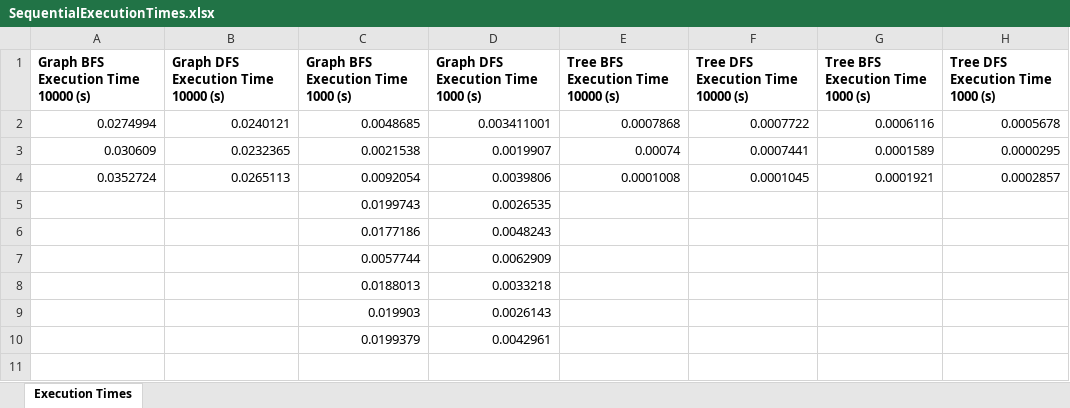
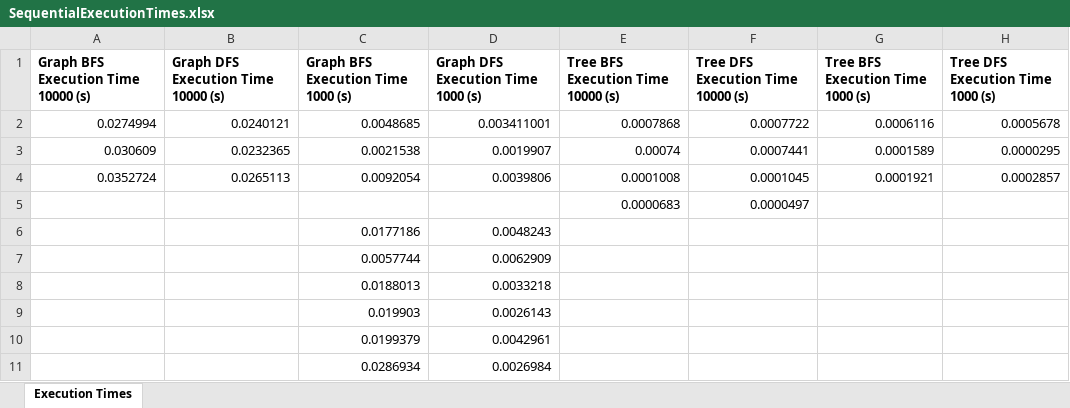
Before and after one commit to betiix26/Search_Algorithms_Project, an Excel workbook: Search_Algorithms_Project/lib/src/main/resources/data_output/SequentialExecutionTimes.xlsx, sheet Execution Times, drawn as a sheet; values as stored, in another font and other column widths than the file's, no borders; charts and pictures not drawn; removed rows and columns are numbered as before the commit, all else as after; the diff names each change by its address in the sheet, - before the commit and + after, or states it on an @@ line.

```diff
--- a/Search_Algorithms_Project/lib/src/main/resources/data_output/SequentialExecutionTimes.xlsx (sheet Execution Times)
+++ b/Search_Algorithms_Project/lib/src/main/resources/data_output/SequentialExecutionTimes.xlsx (sheet Execution Times)
-row 5:  |  | 0.0199743 | 0.0026535
+row 5:  |  |  |  | 0.0000683 | 0.0000497
+row 11:  |  | 0.0286934 | 0.0026984
```
Also changed, not shown: Search_Algorithms_Project/lib/src/main/resources/data_output/SequentialMemoryUsage.xlsx, 9 other files.
